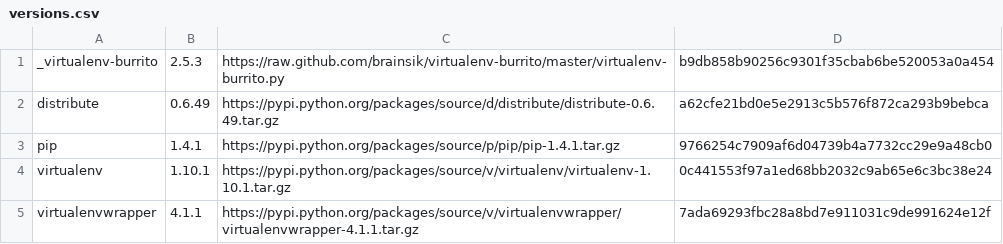
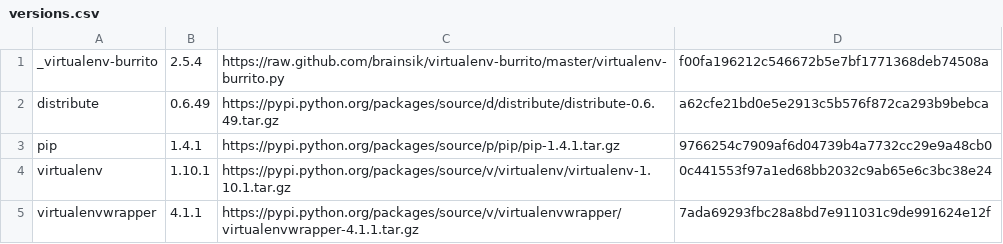
Before and after one commit to brainsik/virtualenv-burrito, a CSV file: versions.csv, drawn as a sheet.

```diff
--- a/versions.csv
+++ b/versions.csv
@@ -1,2 +1,2 @@
-_virtualenv-burrito,2.5.3,https://raw.github.com/brainsik/virtualenv-burrito/master/virtualenv-burrito.py,b9db858b90256c9301f35cbab6be520053a0a454
+_virtualenv-burrito,2.5.4,https://raw.github.com/brainsik/virtualenv-burrito/master/virtualenv-burrito.py,f00fa196212c546672b5e7bf1771368deb74508a
 distribute,0.6.49,https://pypi.python.org/packages/source/d/distribute/distribute-0.6.49.tar.gz,a62cfe21bd0e5e2913c5b576f872ca293b9bebca
```
Also changed, not shown: 1 other file.
